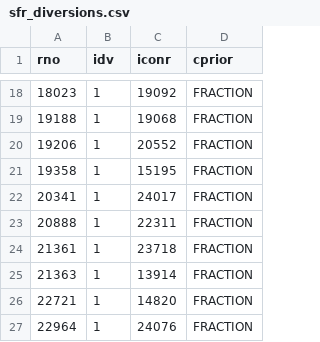
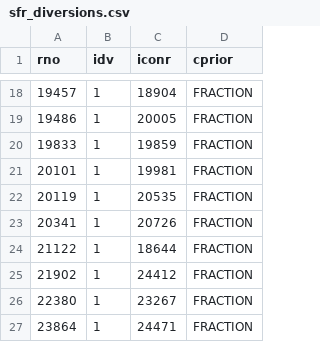
Before and after one commit to Hydrology-IFH/roger-modflow, a CSV file: dreisam_moehlin_neumagen/steady-state/input/sfr_diversions.csv, drawn as a sheet; only a part is shown, gaps mark what is left out; the diff covers the shown part only.

```diff
--- a/dreisam_moehlin_neumagen/steady-state/input/sfr_diversions.csv
+++ b/dreisam_moehlin_neumagen/steady-state/input/sfr_diversions.csv
@@ -18,10 +18,10 @@ rno;idv;iconr;cprior
-18023;1;19092;FRACTION
-19188;1;19068;FRACTION
-19206;1;20552;FRACTION
-19358;1;15195;FRACTION
-20341;1;24017;FRACTION
-20888;1;22311;FRACTION
-21361;1;23718;FRACTION
-21363;1;13914;FRACTION
-22721;1;14820;FRACTION
-22964;1;24076;FRACTION
+19457;1;18904;FRACTION
+19486;1;20005;FRACTION
+19833;1;19859;FRACTION
+20101;1;19981;FRACTION
+20119;1;20535;FRACTION
+20341;1;20726;FRACTION
+21122;1;18644;FRACTION
+21902;1;24412;FRACTION
+22380;1;23267;FRACTION
+23864;1;24471;FRACTION
```
Also changed, not shown: 32 edited cells elsewhere in this file, dreisam_moehlin_neumagen/steady-state/input/sfr_connectiondata.csv, 2 other files.
